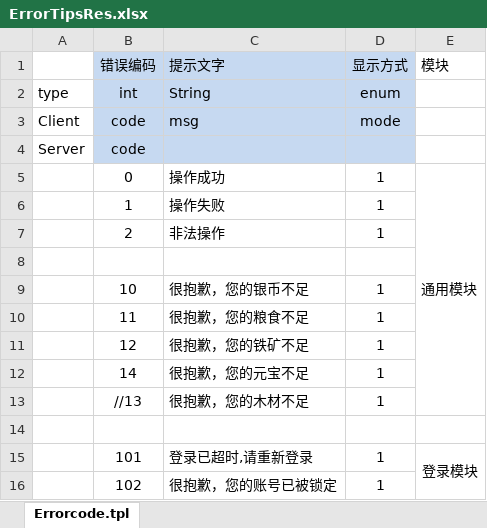
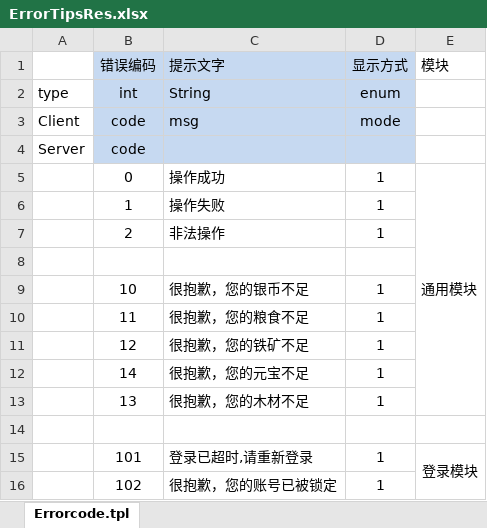
Before and after one commit to sandogeek/VirtualMMORPGGame-hyc, an Excel workbook: virtualGameServer/src/main/resources/excel/a/ErrorTipsRes.xlsx, sheet Errorcode.tpl, drawn as a sheet; values as stored, in another font and other column widths than the file's, no borders; the diff names each change by its address in the sheet, - before the commit and + after, or states it on an @@ line.

```diff
--- a/virtualGameServer/src/main/resources/excel/a/ErrorTipsRes.xlsx (sheet Errorcode.tpl)
+++ b/virtualGameServer/src/main/resources/excel/a/ErrorTipsRes.xlsx (sheet Errorcode.tpl)
-B13 (错误编码): //13
+B13 (错误编码): 13
```
Also changed, not shown: virtualGameServer/src/main/resources/excel/ItemRes.xlsx, virtualGameServer/src/main/resources/excel/b/ErrorTipsRes.xlsx, 25 other files.
